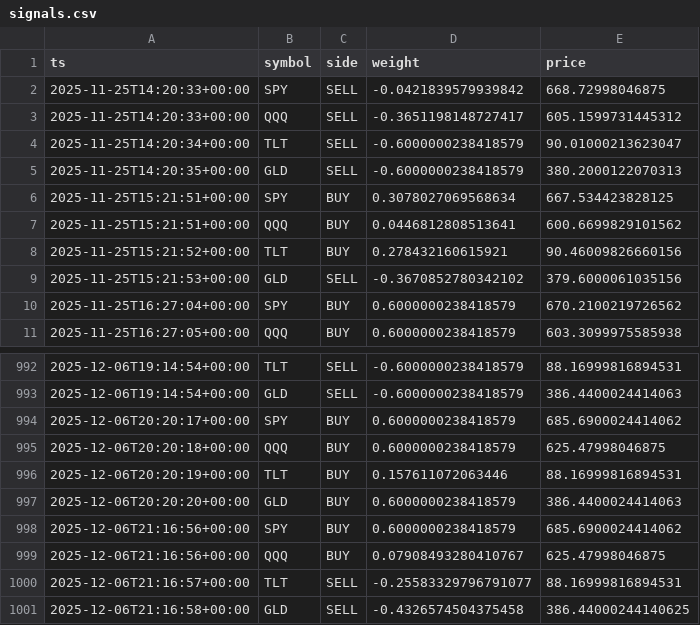
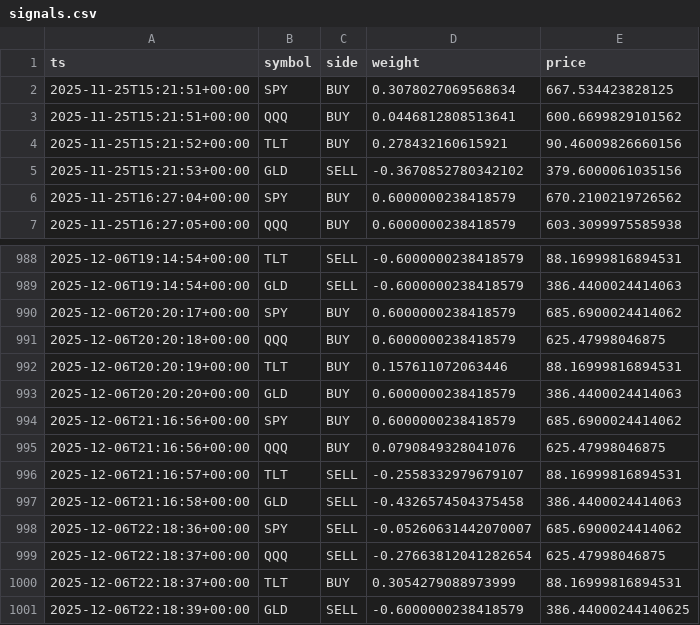
Before and after one commit to u17142927341308/dl-trader, a CSV file: docs/data/signals.csv, drawn as a sheet; only a part is shown, gaps mark what is left out.

```diff
--- a/docs/data/signals.csv
+++ b/docs/data/signals.csv
@@ -1,6 +1,2 @@
 ts,symbol,side,weight,price
-2025-11-25T14:20:33+00:00,SPY,SELL,-0.0421839579939842,668.72998046875
-2025-11-25T14:20:33+00:00,QQQ,SELL,-0.3651198148727417,605.1599731445312
-2025-11-25T14:20:34+00:00,TLT,SELL,-0.6000000238418579,90.01000213623047
-2025-11-25T14:20:35+00:00,GLD,SELL,-0.6000000238418579,380.2000122070313
 2025-11-25T15:21:51+00:00,SPY,BUY,0.3078027069568634,667.534423828125
@@ -998,4 +994,8 @@ ts,symbol,side,weight,price
 2025-12-06T21:16:56+00:00,SPY,BUY,0.6000000238418579,685.6900024414062
-2025-12-06T21:16:56+00:00,QQQ,BUY,0.07908493280410767,625.47998046875
-2025-12-06T21:16:57+00:00,TLT,SELL,-0.25583329796791077,88.16999816894531
-2025-12-06T21:16:58+00:00,GLD,SELL,-0.4326574504375458,386.44000244140625
+2025-12-06T21:16:56+00:00,QQQ,BUY,0.0790849328041076,625.47998046875
+2025-12-06T21:16:57+00:00,TLT,SELL,-0.2558332979679107,88.16999816894531
+2025-12-06T21:16:58+00:00,GLD,SELL,-0.4326574504375458,386.4400024414063
+2025-12-06T22:18:36+00:00,SPY,SELL,-0.05260631442070007,685.6900024414062
+2025-12-06T22:18:37+00:00,QQQ,SELL,-0.27663812041282654,625.47998046875
+2025-12-06T22:18:37+00:00,TLT,BUY,0.3054279088973999,88.16999816894531
+2025-12-06T22:18:39+00:00,GLD,SELL,-0.6000000238418579,386.44000244140625
```
Also changed, not shown: 1 other file.
